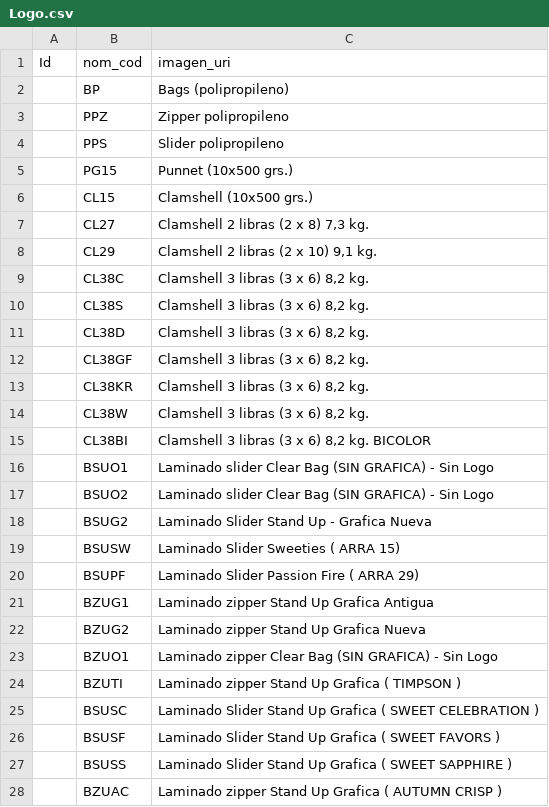
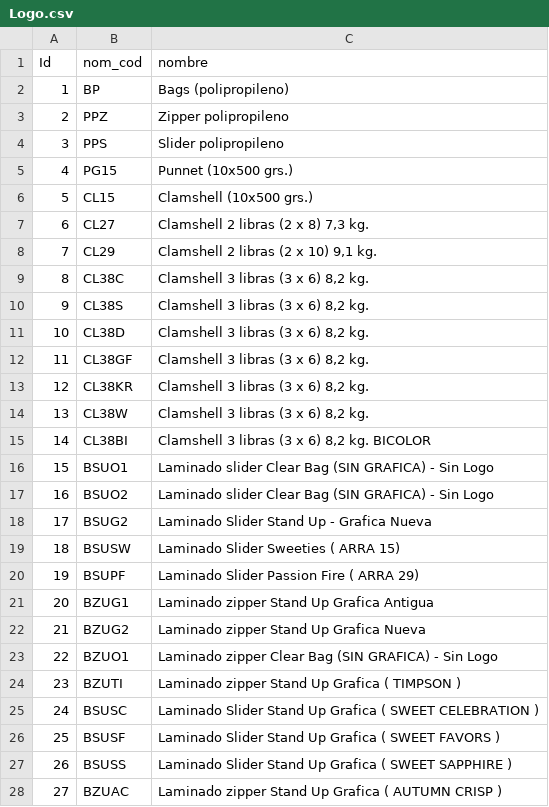
Before and after one commit to sebastian123431/TarjaAtacama, a CSV file: app/src/main/assets/import/Logo.csv, drawn as a sheet; only a part is shown; the diff covers the shown part only.

Commit message:
reformular metodos de importacion de csv copia el 22-12-2025

```diff
--- a/app/src/main/assets/import/Logo.csv
+++ b/app/src/main/assets/import/Logo.csv
@@ -1,28 +1,28 @@
-Id,nom_cod,imagen_uri
-,BP,Bags (polipropileno)
-,PPZ,Zipper polipropileno
-,PPS,Slider polipropileno
-,PG15,Punnet (10x500 grs.)
-,CL15,Clamshell (10x500 grs.)
-,CL27,"Clamshell 2 libras (2 x 8)  7,3 kg. "
-,CL29,"Clamshell 2 libras (2 x 10)  9,1 kg."
-,CL38C,"Clamshell 3 libras (3 x 6) 8,2 kg. "
-,CL38S,"Clamshell 3 libras (3 x 6) 8,2 kg. "
-,CL38D,"Clamshell 3 libras (3 x 6) 8,2 kg. "
-,CL38GF,"Clamshell 3 libras (3 x 6) 8,2 kg. "
-,CL38KR,"Clamshell 3 libras (3 x 6) 8,2 kg. "
-,CL38W,"Clamshell 3 libras (3 x 6) 8,2 kg. "
-,CL38BI,"Clamshell 3 libras (3 x 6) 8,2 kg. BICOLOR"
-,BSUO1,Laminado slider Clear Bag (SIN GRAFICA) - Sin Logo
-,BSUO2,Laminado slider Clear Bag (SIN GRAFICA) - Sin Logo
-,BSUG2,Laminado Slider Stand Up  - Grafica Nueva
-,BSUSW,Laminado Slider Sweeties ( ARRA 15)
-,BSUPF,Laminado Slider Passion Fire ( ARRA 29)
-,BZUG1,Laminado zipper Stand Up Grafica Antigua
-,BZUG2,Laminado zipper Stand Up Grafica Nueva
-,BZUO1,Laminado zipper Clear Bag (SIN GRAFICA) - Sin Logo
-,BZUTI,Laminado zipper Stand Up Grafica  ( TIMPSON )
-,BSUSC,Laminado Slider Stand Up Grafica  ( SWEET CELEBRATION )
-,BSUSF,Laminado Slider Stand Up Grafica  ( SWEET FAVORS )
-,BSUSS,Laminado Slider Stand Up Grafica  ( SWEET SAPPHIRE )
-,BZUAC,Laminado zipper Stand Up Grafica  ( AUTUMN CRISP )
+Id,nom_cod,nombre
+1,BP,Bags (polipropileno)
+2,PPZ,Zipper polipropileno
+3,PPS,Slider polipropileno
+4,PG15,Punnet (10x500 grs.)
+5,CL15,Clamshell (10x500 grs.)
+6,CL27,"Clamshell 2 libras (2 x 8)  7,3 kg. "
+7,CL29,"Clamshell 2 libras (2 x 10)  9,1 kg."
+8,CL38C,"Clamshell 3 libras (3 x 6) 8,2 kg. "
+9,CL38S,"Clamshell 3 libras (3 x 6) 8,2 kg. "
+10,CL38D,"Clamshell 3 libras (3 x 6) 8,2 kg. "
+11,CL38GF,"Clamshell 3 libras (3 x 6) 8,2 kg. "
+12,CL38KR,"Clamshell 3 libras (3 x 6) 8,2 kg. "
+13,CL38W,"Clamshell 3 libras (3 x 6) 8,2 kg. "
+14,CL38BI,"Clamshell 3 libras (3 x 6) 8,2 kg. BICOLOR"
+15,BSUO1,Laminado slider Clear Bag (SIN GRAFICA) - Sin Logo
+16,BSUO2,Laminado slider Clear Bag (SIN GRAFICA) - Sin Logo
+17,BSUG2,Laminado Slider Stand Up  - Grafica Nueva
+18,BSUSW,Laminado Slider Sweeties ( ARRA 15)
+19,BSUPF,Laminado Slider Passion Fire ( ARRA 29)
+20,BZUG1,Laminado zipper Stand Up Grafica Antigua
+21,BZUG2,Laminado zipper Stand Up Grafica Nueva
+22,BZUO1,Laminado zipper Clear Bag (SIN GRAFICA) - Sin Logo
+23,BZUTI,Laminado zipper Stand Up Grafica  ( TIMPSON )
+24,BSUSC,Laminado Slider Stand Up Grafica  ( SWEET CELEBRATION )
+25,BSUSF,Laminado Slider Stand Up Grafica  ( SWEET FAVORS )
+26,BSUSS,Laminado Slider Stand Up Grafica  ( SWEET SAPPHIRE )
+27,BZUAC,Laminado zipper Stand Up Grafica  ( AUTUMN CRISP )
```
Also changed, not shown: 10 edited cells elsewhere in this file, app/src/main/assets/import/CODIGO_SAG.csv, app/src/main/assets/import/Cuartel.csv, 4 other files.
